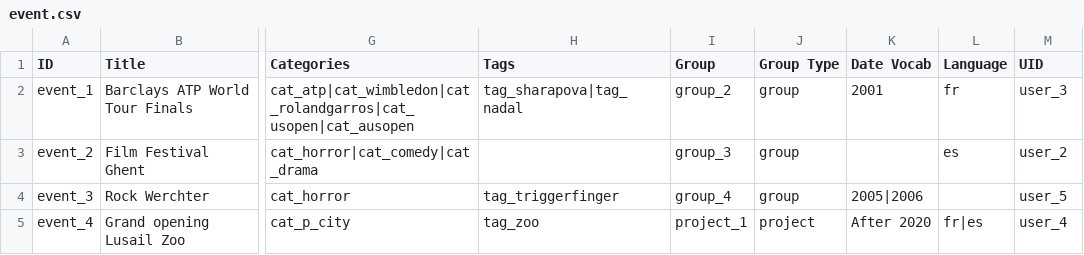
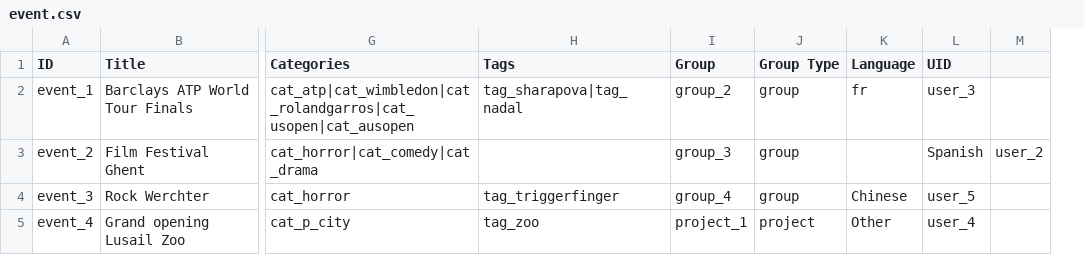
Before and after one commit to capacity4dev/capacity4more, a CSV file: capacity4more/modules/c4m/demo/c4m_demo_content/csv/node/event.csv, drawn as a sheet; only a part is shown, gaps mark what is left out; removed rows and columns are numbered as before the commit, all else as after; the diff names each change by its address in the sheet, - before the commit and + after, or states it on an @@ line.

Commit message:
Remove date field on events for dummy content

```diff
--- a/capacity4more/modules/c4m/demo/c4m_demo_content/csv/node/event.csv
+++ b/capacity4more/modules/c4m/demo/c4m_demo_content/csv/node/event.csv
-column K (Date Vocab), rows 2-5: 2001 |  | 2005|2006 | After 2020
+column M, row 3: user_2
-K3 (Language): es
+K3 (Language): (empty)
-L3 (UID): user_2
+L3 (UID): Spanish
-K4 (Language): (empty)
+K4 (Language): Chinese
-K5 (Language): fr|es
+K5 (Language): Other
```
Also changed, not shown: 1 other file.
